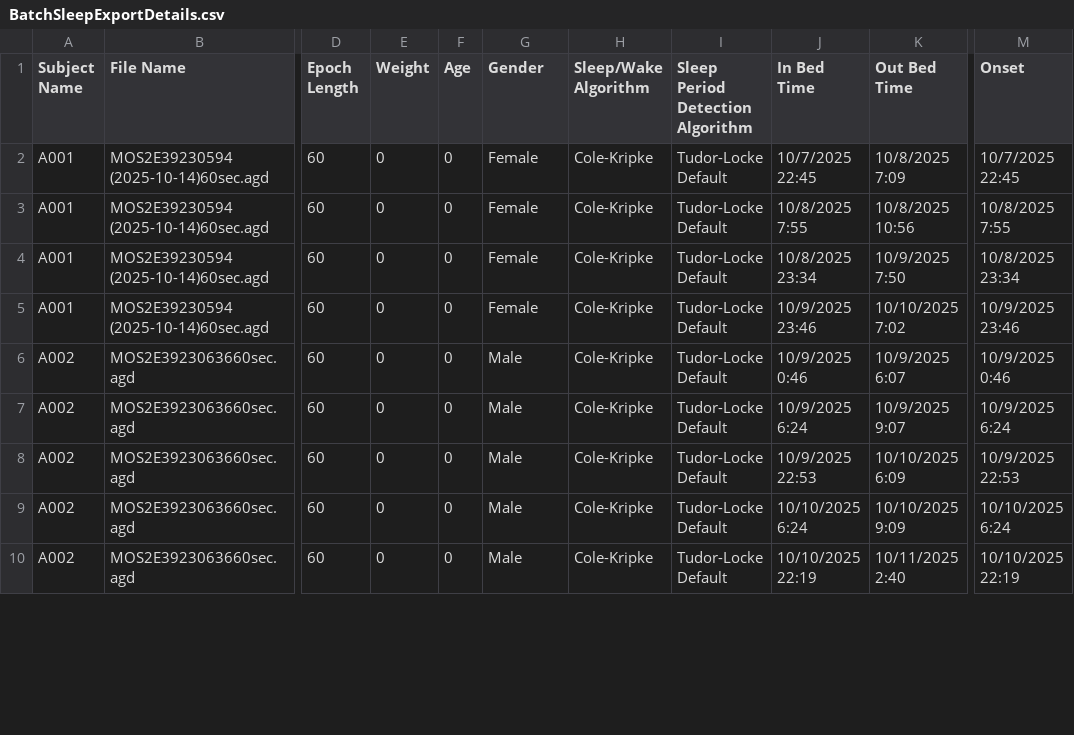
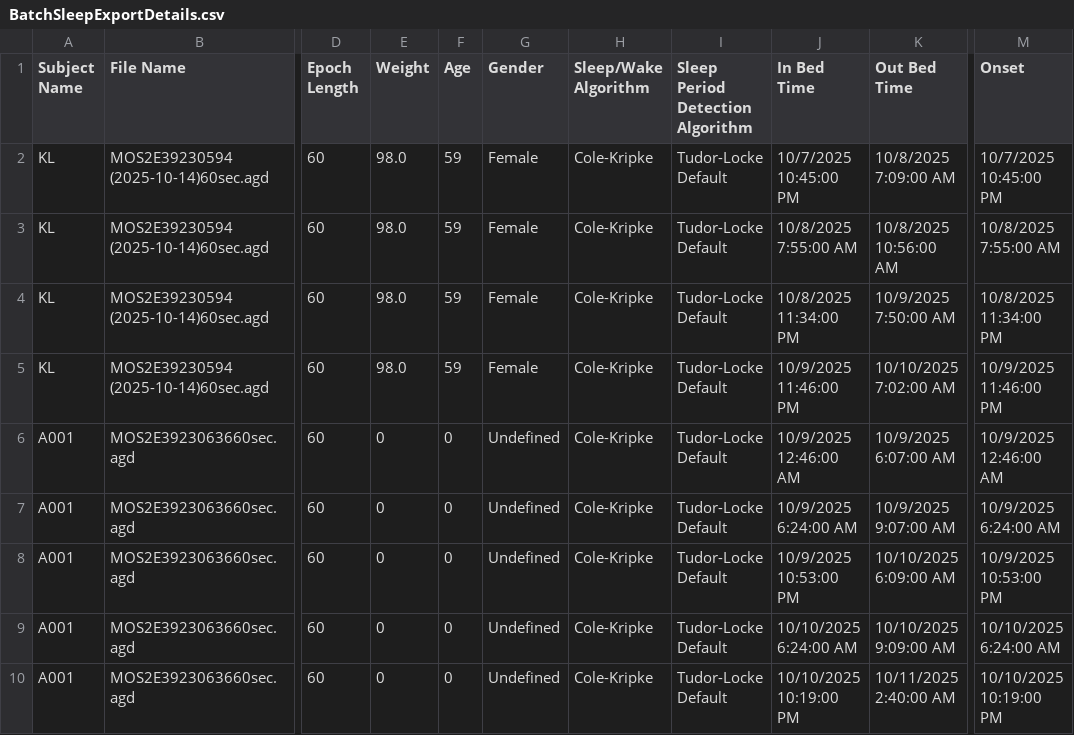
Before and after one commit to rdazadda/sleepwaker, a CSV file: BatchSleepExportDetails.csv, drawn as a sheet; only a part is shown, gaps mark what is left out; the diff covers the shown part only; the diff names each change by its address in the sheet, - before the commit and + after, or states it on an @@ line.

Commit message:
Update data

```diff
--- a/BatchSleepExportDetails.csv
+++ b/BatchSleepExportDetails.csv
-A2:A5 (Subject Name): A001
+A2:A5 (Subject Name): KL
-E2:E5 (Weight): 0
+E2:E5 (Weight): 98.0
-F2:F5 (Age): 0
+F2:F5 (Age): 59
-J2 (In Bed Time): 10/7/2025 22:45
+J2 (In Bed Time): 10/7/2025 10:45:00 PM
-K2 (Out Bed Time): 10/8/2025 7:09
+K2 (Out Bed Time): 10/8/2025 7:09:00 AM
-M2 (Onset): 10/7/2025 22:45
+M2 (Onset): 10/7/2025 10:45:00 PM
-J3 (In Bed Time): 10/8/2025 7:55
+J3 (In Bed Time): 10/8/2025 7:55:00 AM
-K3 (Out Bed Time): 10/8/2025 10:56
+K3 (Out Bed Time): 10/8/2025 10:56:00 AM
-M3 (Onset): 10/8/2025 7:55
+M3 (Onset): 10/8/2025 7:55:00 AM
-J4 (In Bed Time): 10/8/2025 23:34
+J4 (In Bed Time): 10/8/2025 11:34:00 PM
-K4 (Out Bed Time): 10/9/2025 7:50
+K4 (Out Bed Time): 10/9/2025 7:50:00 AM
-M4 (Onset): 10/8/2025 23:34
+M4 (Onset): 10/8/2025 11:34:00 PM
-J5 (In Bed Time): 10/9/2025 23:46
+J5 (In Bed Time): 10/9/2025 11:46:00 PM
-K5 (Out Bed Time): 10/10/2025 7:02
+K5 (Out Bed Time): 10/10/2025 7:02:00 AM
-M5 (Onset): 10/9/2025 23:46
+M5 (Onset): 10/9/2025 11:46:00 PM
-A6:A10 (Subject Name): A002
+A6:A10 (Subject Name): A001
-G6:G10 (Gender): Male
+G6:G10 (Gender): Undefined
-J6 (In Bed Time): 10/9/2025 0:46
+J6 (In Bed Time): 10/9/2025 12:46:00 AM
-K6 (Out Bed Time): 10/9/2025 6:07
+K6 (Out Bed Time): 10/9/2025 6:07:00 AM
-M6 (Onset): 10/9/2025 0:46
+M6 (Onset): 10/9/2025 12:46:00 AM
-J7 (In Bed Time): 10/9/2025 6:24
+J7 (In Bed Time): 10/9/2025 6:24:00 AM
-K7 (Out Bed Time): 10/9/2025 9:07
+K7 (Out Bed Time): 10/9/2025 9:07:00 AM
-M7 (Onset): 10/9/2025 6:24
+M7 (Onset): 10/9/2025 6:24:00 AM
-J8 (In Bed Time): 10/9/2025 22:53
+J8 (In Bed Time): 10/9/2025 10:53:00 PM
-K8 (Out Bed Time): 10/10/2025 6:09
+K8 (Out Bed Time): 10/10/2025 6:09:00 AM
-M8 (Onset): 10/9/2025 22:53
+M8 (Onset): 10/9/2025 10:53:00 PM
-J9 (In Bed Time): 10/10/2025 6:24
+J9 (In Bed Time): 10/10/2025 6:24:00 AM
-K9 (Out Bed Time): 10/10/2025 9:09
+K9 (Out Bed Time): 10/10/2025 9:09:00 AM
-M9 (Onset): 10/10/2025 6:24
+M9 (Onset): 10/10/2025 6:24:00 AM
-J10 (In Bed Time): 10/10/2025 22:19
+J10 (In Bed Time): 10/10/2025 10:19:00 PM
-K10 (Out Bed Time): 10/11/2025 2:40
+K10 (Out Bed Time): 10/11/2025 2:40:00 AM
-M10 (Onset): 10/10/2025 22:19
+M10 (Onset): 10/10/2025 10:19:00 PM
```
Also changed, not shown: 30 edited cells elsewhere in this file.
